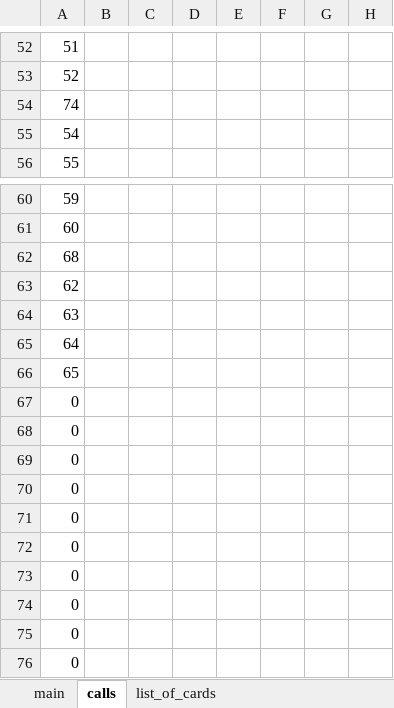
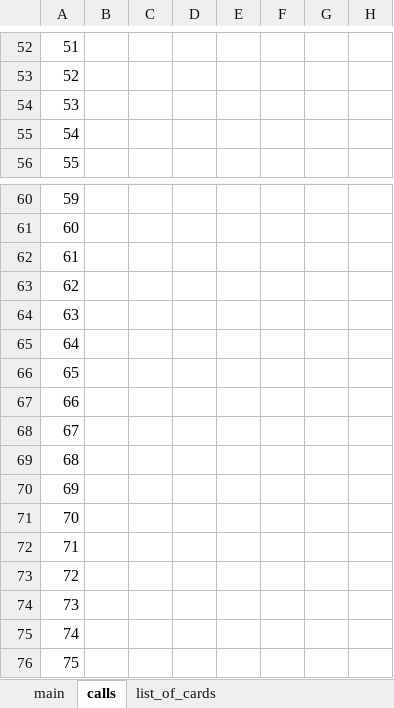
Before and after one commit to mccapobianco/Bingo, an Excel workbook: bingo.xlsm, sheet calls, drawn as a sheet; only a part is shown, gaps mark what is left out; values as stored, in another font and other column widths than the file's, no borders; the diff covers the shown part only; the diff names each change by its address in the sheet, - before the commit and + after, or states it on an @@ line.

```diff
--- a/bingo.xlsm (sheet calls)
+++ b/bingo.xlsm (sheet calls)
-A54: 74
+A54: 53
-A62: 68
+A62: 61
-A67: 0
+A67: 66
-A68: 0
+A68: 67
-A69: 0
+A69: 68
-A70: 0
+A70: 69
-A71: 0
+A71: 70
-A72: 0
+A72: 71
-A73: 0
+A73: 72
-A74: 0
+A74: 73
-A75: 0
+A75: 74
-A76: 0
+A76: 75
```
Also changed, not shown: 1 added row, 1 removed row and 16 edited cells elsewhere in this sheet, sheet main, charts or pictures.
